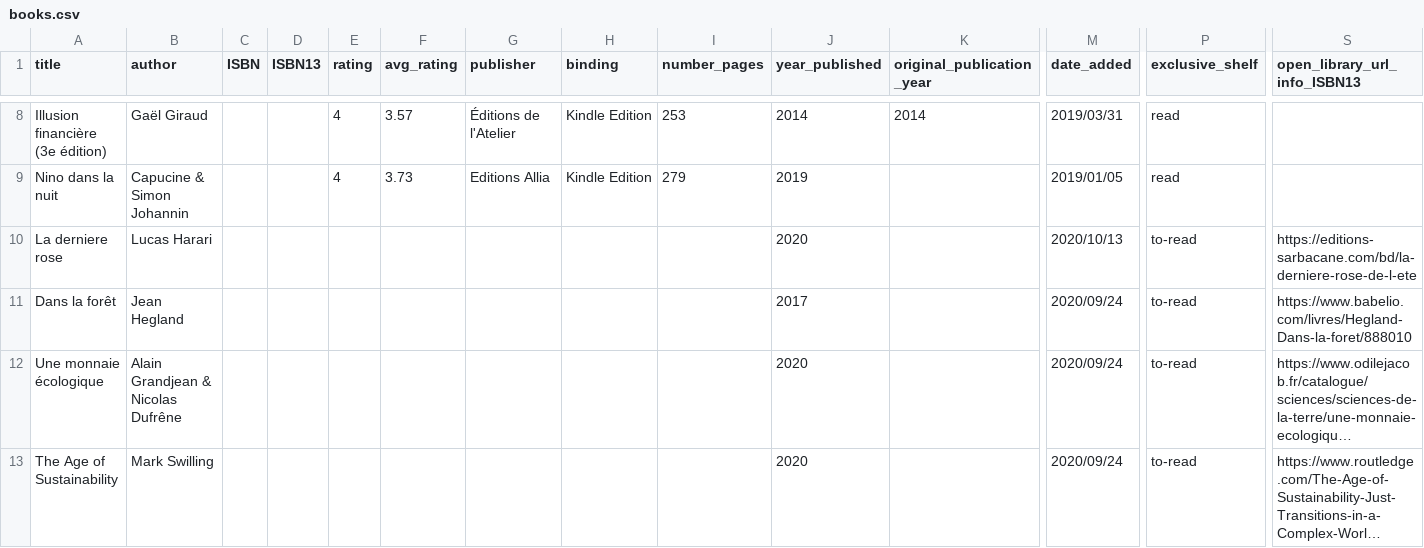
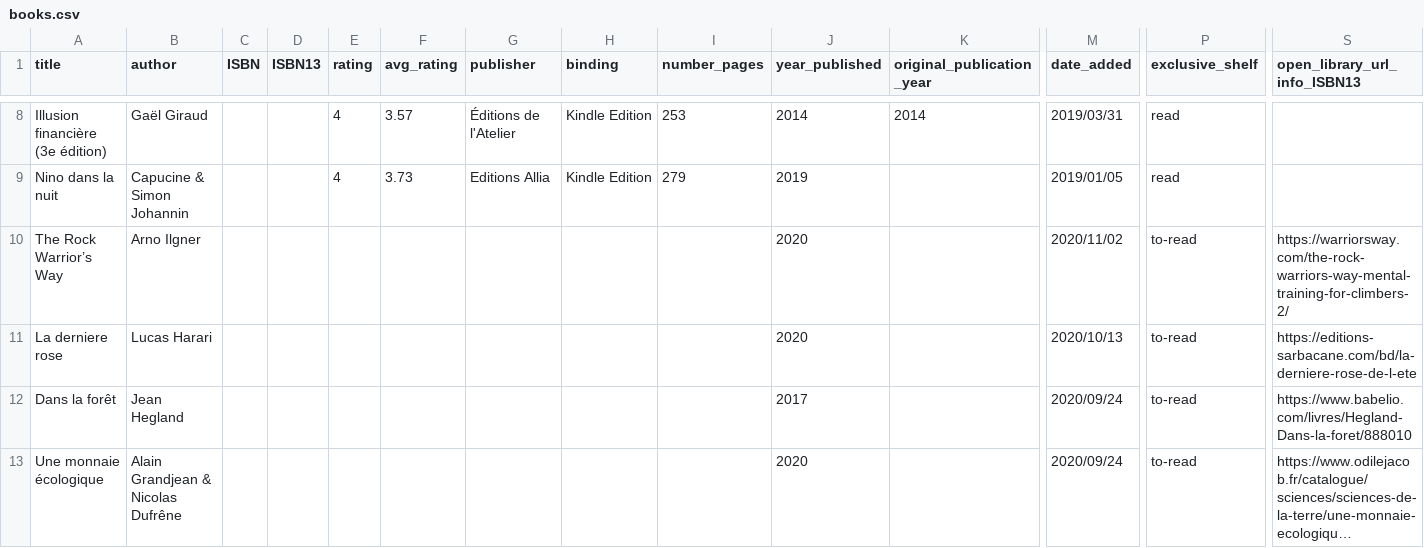
Before and after one commit to vidaruamarcosportugal/vidaruamarcosportugal.github.io, a CSV file: _data/books.csv, drawn as a sheet; only a part is shown, gaps mark what is left out; the shorter side is filled out with more unchanged rows; long unchanged cells end in …; rows hold the shown columns only; the diff names each change by its address in the sheet, - before the commit and + after, or states it on an @@ line.

Commit message:
books update + peripherical brain updates

```diff
--- a/_data/books.csv
+++ b/_data/books.csv
+row 10: The Rock Warrior’s Way | Arno Ilgner |  |  |  |  |  |  |  | 2020 |  | 2020/11/02 | to-read | https://warriorsway.com/the-rock-warriors-way-mental-training-for-climbers-2/
```
Also changed, not shown: _data/learn.csv, 2 other files.
